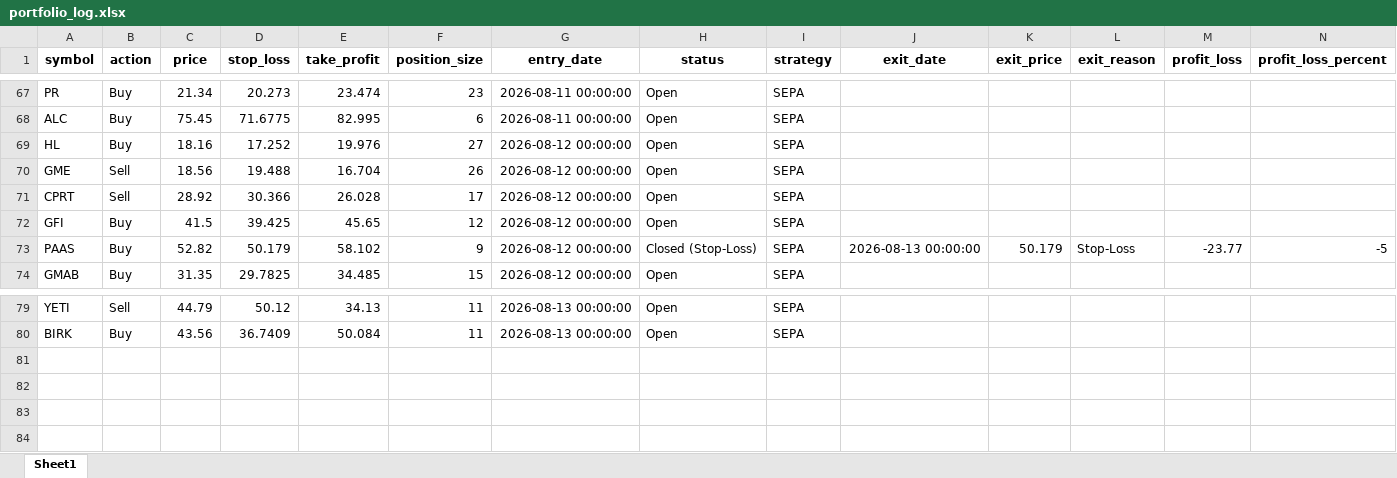
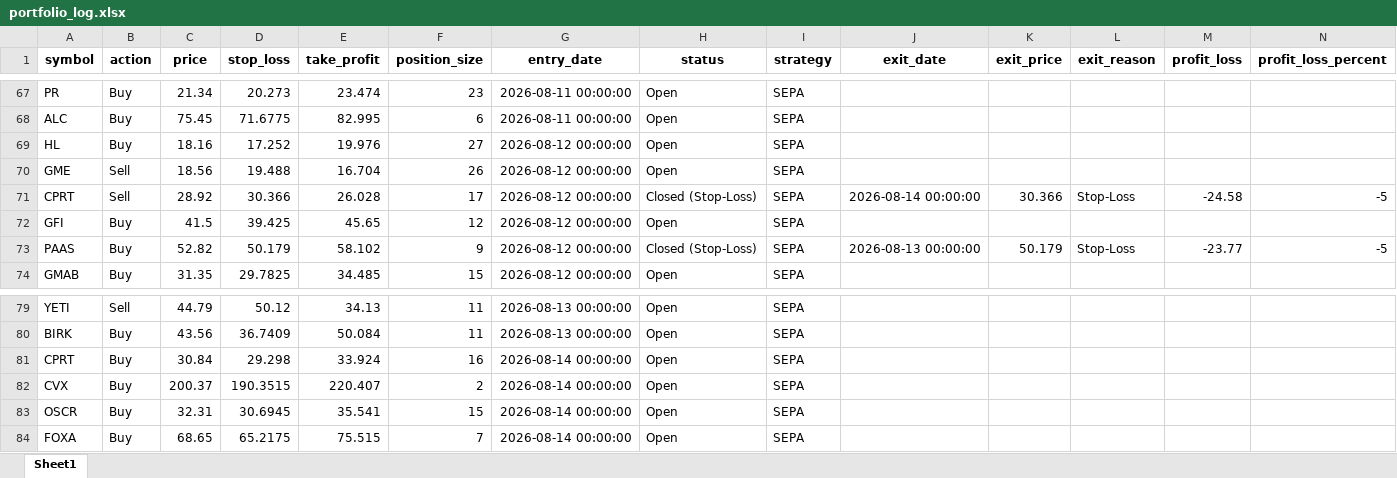
Before and after one commit to Leo1255serg/sepa-signal-bot, an Excel workbook: data/portfolio_log.xlsx, sheet Sheet1, drawn as a sheet; only a part is shown, gaps mark what is left out; values as stored, in another font and other column widths than the file's, no borders; the diff names each change by its address in the sheet, - before the commit and + after, or states it on an @@ line.

```diff
--- a/data/portfolio_log.xlsx (sheet Sheet1)
+++ b/data/portfolio_log.xlsx (sheet Sheet1)
-H71 (status): Open
+H71 (status): Closed (Stop-Loss)
-J71 (exit_date): (empty)
+J71 (exit_date): 2026-08-14 00:00:00
-K71 (exit_price): (empty)
+K71 (exit_price): 30.366
-L71 (exit_reason): (empty)
+L71 (exit_reason): Stop-Loss
-M71 (profit_loss): (empty)
+M71 (profit_loss): -24.58
-N71 (profit_loss_percent): (empty)
+N71 (profit_loss_percent): -5
+row 81: CPRT | Buy | 30.84 | 29.298 | 33.924 | 16 | 2026-08-14 00:00:00 | Open | SEPA
+row 82: CVX | Buy | 200.37 | 190.3515 | 220.407 | 2 | 2026-08-14 00:00:00 | Open | SEPA
+row 83: OSCR | Buy | 32.31 | 30.6945 | 35.541 | 15 | 2026-08-14 00:00:00 | Open | SEPA
+row 84: FOXA | Buy | 68.65 | 65.2175 | 75.515 | 7 | 2026-08-14 00:00:00 | Open | SEPA
```
Also changed, not shown: data/signals_log.xlsx, 1 other file.
